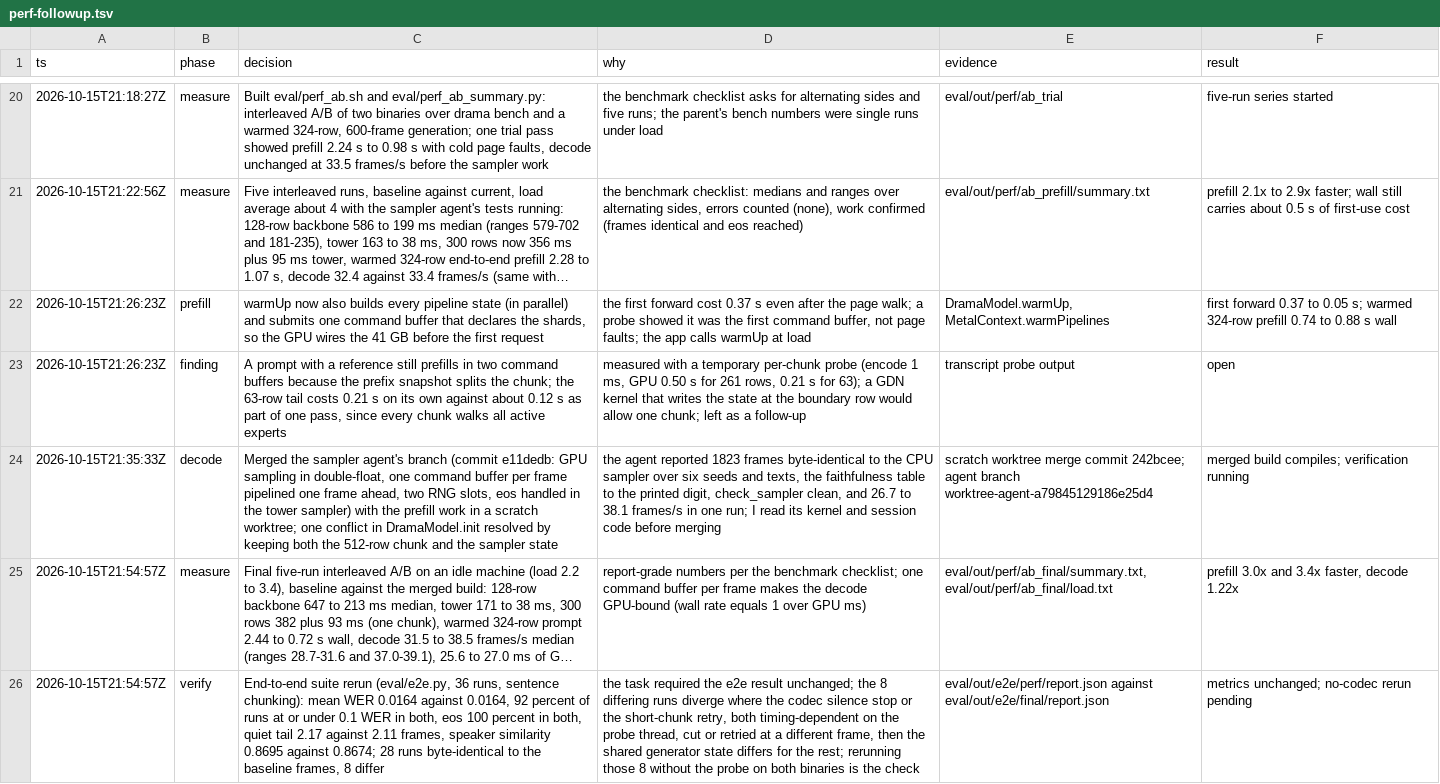
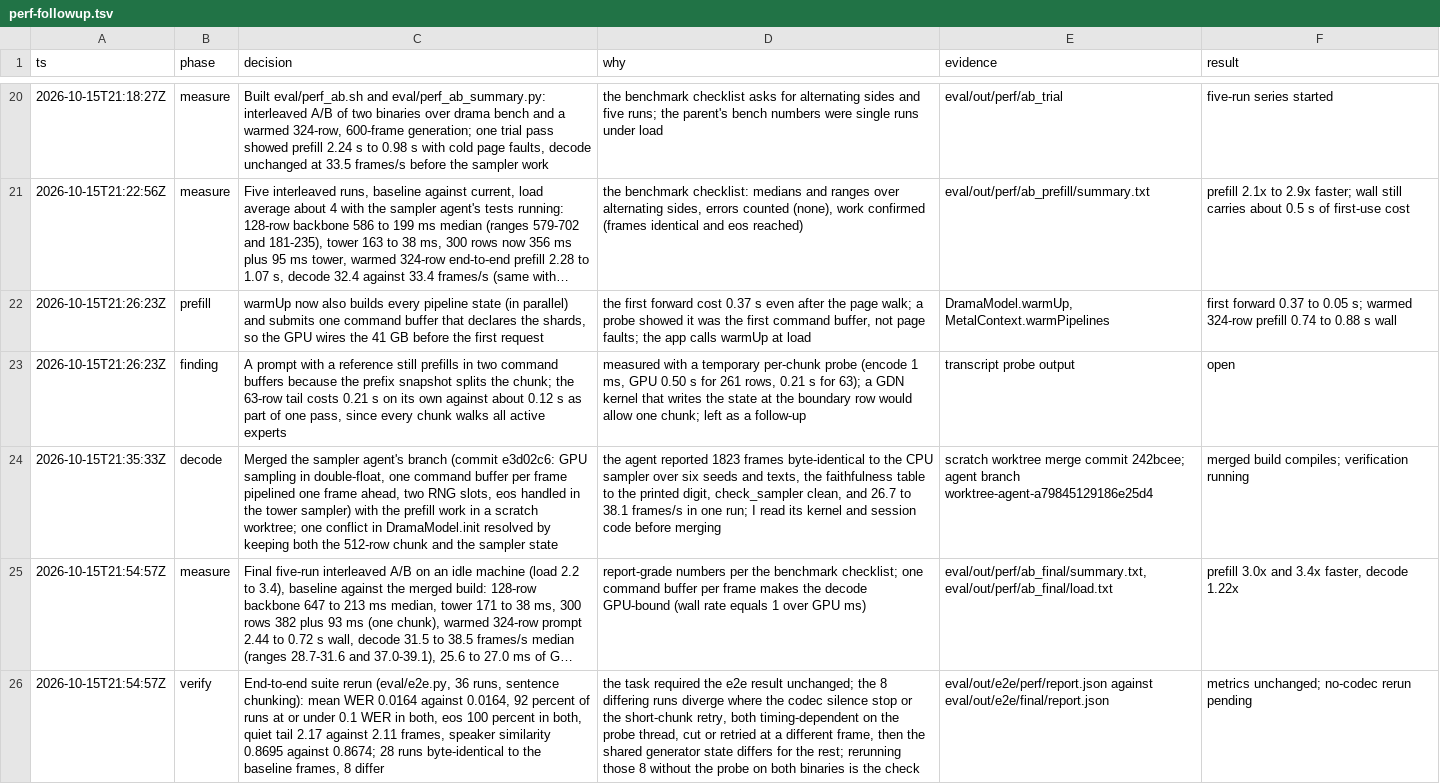
Before and after one commit to maralski/drama-studio, a TSV file: .audit/perf-followup.tsv, drawn as a sheet; only a part is shown, gaps mark what is left out; long unchanged cells end in …; the diff names each change by its address in the sheet, - before the commit and + after, or states it on an @@ line.

```diff
--- a/.audit/perf-followup.tsv
+++ b/.audit/perf-followup.tsv
-C24 (decision): …branch (commit e11dedb: GPU sampling…
+C24 (decision): …branch (commit e3d02c6: GPU sampling…
```
Also changed, not shown: .audit/autotune.tsv, .audit/drama-studio.tsv, 5 other files.
